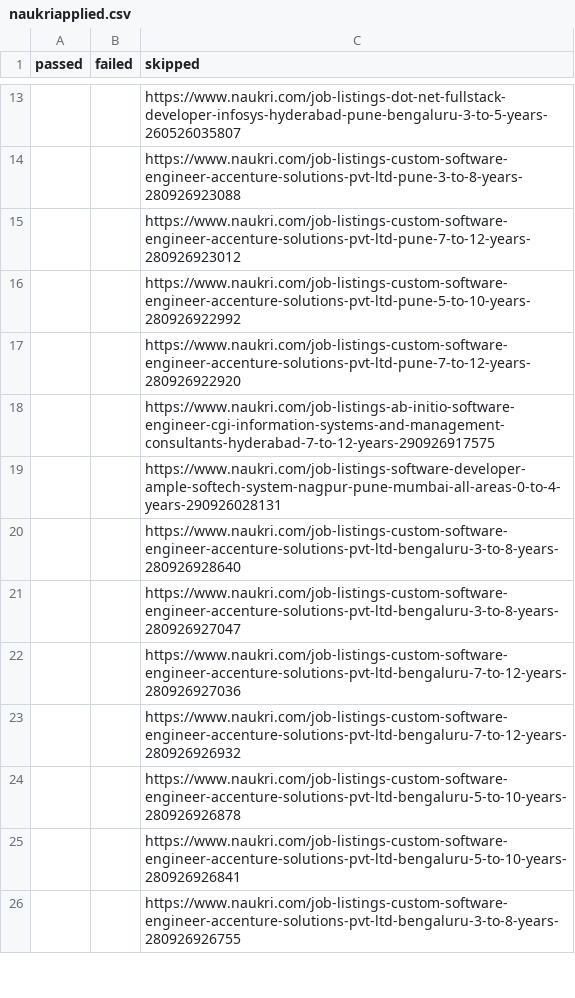
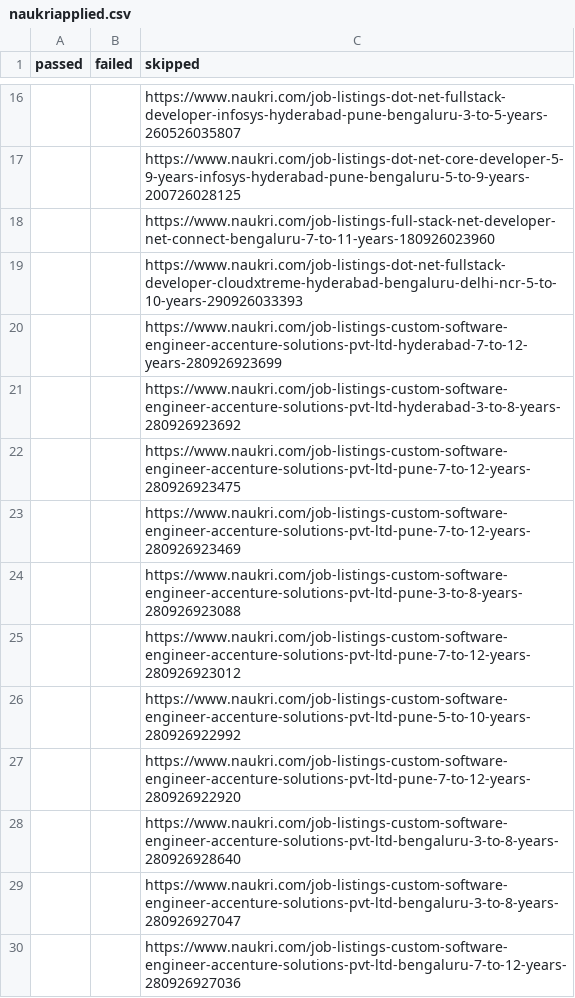
Before and after one commit to saurabhpowar/Naukri-autoapply-bot, a CSV file: naukriapplied.csv, drawn as a sheet; only a part is shown, gaps mark what is left out; the shorter side is filled out with more unchanged rows; removed rows and columns are numbered as before the commit, all else as after; the diff covers the shown part only; the diff names each change by its address in the sheet, - before the commit and + after, or states it on an @@ line.

Commit message:
Update README for paginated search feature; enhance applied jobs and naukriapplied CSV files with new job listings

```diff
--- a/naukriapplied.csv
+++ b/naukriapplied.csv
+row 17:  |  | https://www.naukri.com/job-listings-dot-net-core-developer-5-9-years-infosys-hyderabad-pune-bengaluru-5-to-9-years-200726028125
+row 18:  |  | https://www.naukri.com/job-listings-full-stack-net-developer-net-connect-bengaluru-7-to-11-years-180926023960
+row 19:  |  | https://www.naukri.com/job-listings-dot-net-fullstack-developer-cloudxtreme-hyderabad-bengaluru-delhi-ncr-5-to-10-years-290926033393
+row 20:  |  | https://www.naukri.com/job-listings-custom-software-engineer-accenture-solutions-pvt-ltd-hyderabad-7-to-12-years-280926923699
+row 21:  |  | https://www.naukri.com/job-listings-custom-software-engineer-accenture-solutions-pvt-ltd-hyderabad-3-to-8-years-280926923692
+row 22:  |  | https://www.naukri.com/job-listings-custom-software-engineer-accenture-solutions-pvt-ltd-pune-7-to-12-years-280926923475
+row 23:  |  | https://www.naukri.com/job-listings-custom-software-engineer-accenture-solutions-pvt-ltd-pune-7-to-12-years-280926923469
-row 18:  |  | https://www.naukri.com/job-listings-ab-initio-software-engineer-cgi-information-systems-and-management-consultants-hyderabad-7-to-12-years-290926917575
-row 19:  |  | https://www.naukri.com/job-listings-software-developer-ample-softech-system-nagpur-pune-mumbai-all-areas-0-to-4-years-290926028131
```
Also changed, not shown: 4 added rows and 11 edited cells elsewhere in this file, 4 other files.
